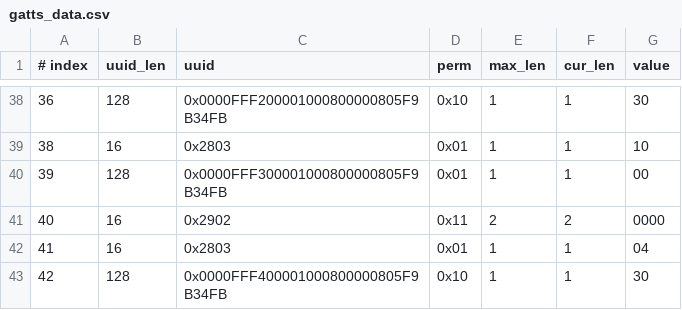
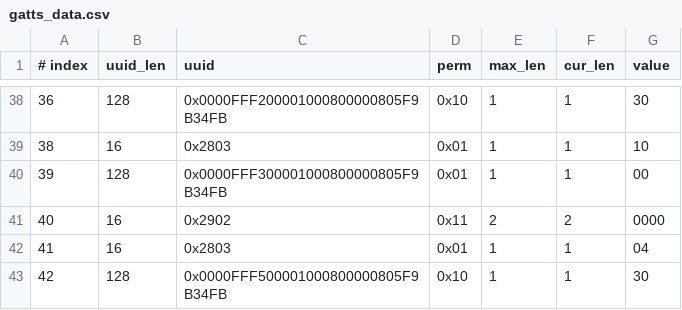
Before and after one commit to XPH2019-MCU/esp-at, a CSV file: components/customized_partitions/raw_data/ble_data/gatts_data.csv, drawn as a sheet; only a part is shown, gaps mark what is left out.

Commit message:
test

```diff
--- a/components/customized_partitions/raw_data/ble_data/gatts_data.csv
+++ b/components/customized_partitions/raw_data/ble_data/gatts_data.csv
@@ -42,2 +42,2 @@
 41,16,0x2803,0x01,1,1,04
-42,128,0x0000FFF400001000800000805F9B34FB,0x10,1,1,30
+42,128,0x0000FFF500001000800000805F9B34FB,0x10,1,1,30
```
